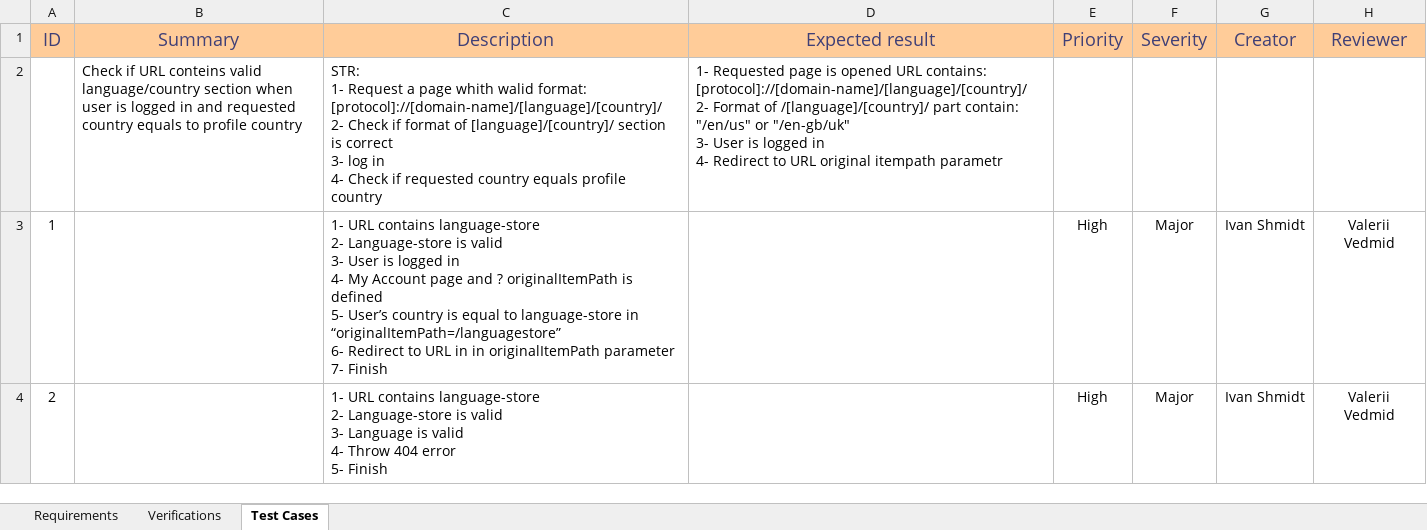
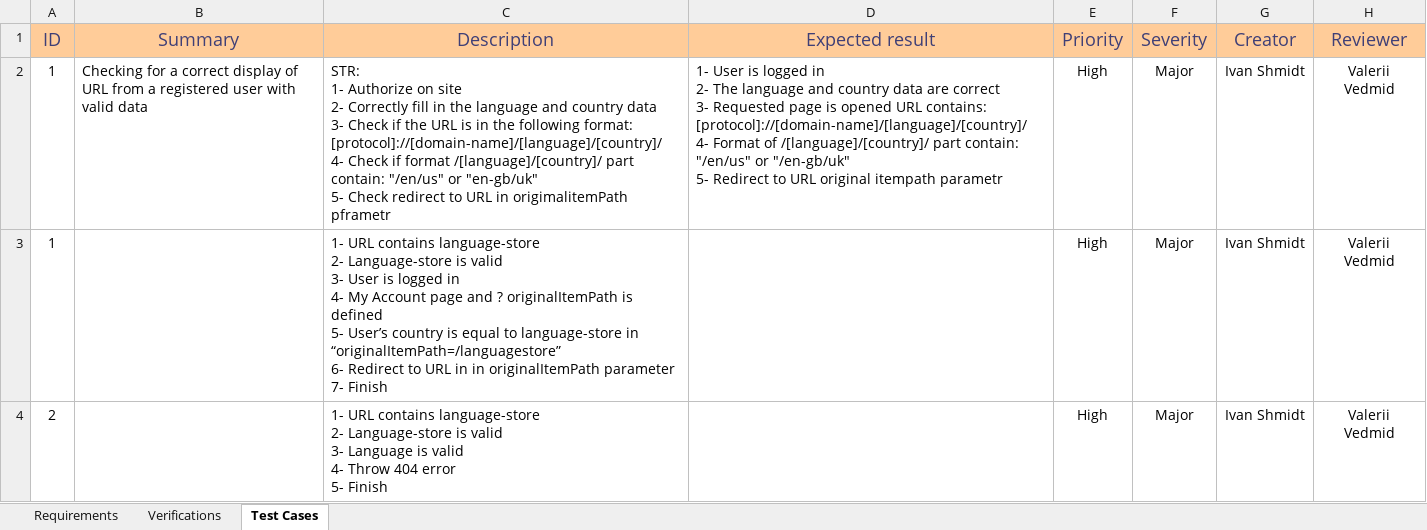
Before and after one commit to IvanShmidt1/HomeTask, an Excel workbook: BA/BA and work with requirements.xlsx, sheet Test Cases, drawn as a sheet; only a part is shown; values as stored, in another font and other column widths than the file's, no borders; removed rows and columns are numbered as before the commit, all else as after; ↵ is a line break in a cell; the diff names each change by its address in the sheet, - before the commit and + after, or states it on an @@ line.

Commit message:
BA

```diff
--- a/BA/BA and work with requirements.xlsx (sheet Test Cases)
+++ b/BA/BA and work with requirements.xlsx (sheet Test Cases)
-row 2:  | Check if URL conteins valid language/country section when user is logged in and requested country equals to profile country | STR: ↵ 1- Request a page whith walid format: [protocol]://[domain-name]/[language]/[country]/ ↵ 2- Check if format of [language]/[country]/ section is correct ↵ 3- log in ↵ 4- Check if requested country equals profile country | 1- Requested page is opened URL contains: [protocol]://[domain-name]/[language]/[country]/ ↵ 2- Format of /[language]/[country]/ part contain: "/en/us" or "/en-gb/uk" ↵ 3- User is logged in ↵ 4- Redirect to URL original itempath parametr
+row 2: 1 | Checking for a correct display of URL from a registered user with valid data | STR: ↵ 1- Authorize on site ↵ 2- Correctly fill in the language and country data ↵ 3- Check if the URL is in the following format: [protocol]://[domain-name]/[language]/[country]/ ↵ 4- Check if format /[language]/[country]/ part contain: "/en/us" or "en-gb/uk" ↵ 5- Check redirect to URL in origimalitemPath pframetr | 1- User is logged in ↵ 2- The language and country data are correct ↵ 3- Requested page is opened URL contains: [protocol]://[domain-name]/[language]/[country]/ ↵ 4- Format of /[language]/[country]/ part contain: "/en/us" or "/en-gb/uk" ↵ 5- Redirect to URL original itempath parametr | High | Major | Ivan Shmidt | Valerii Vedmid
```
